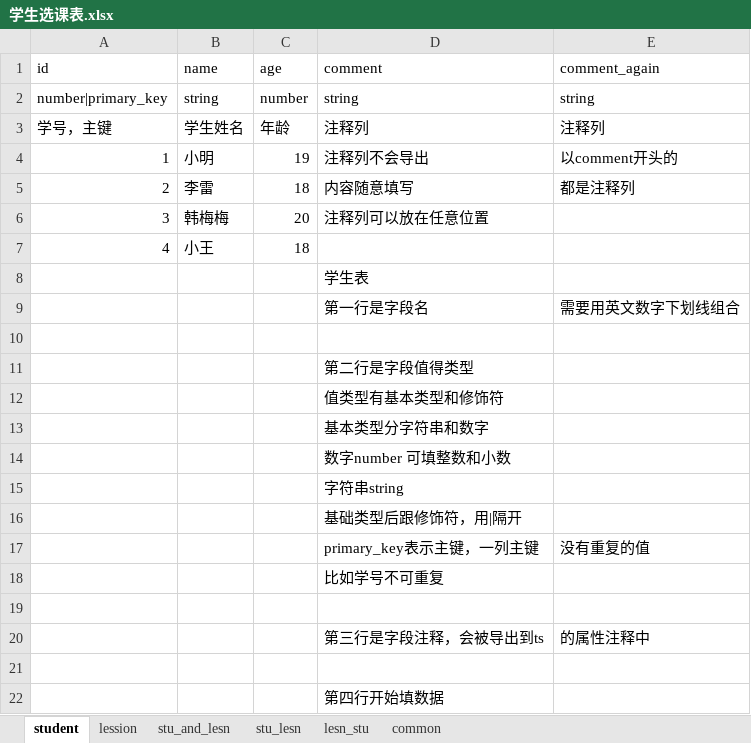
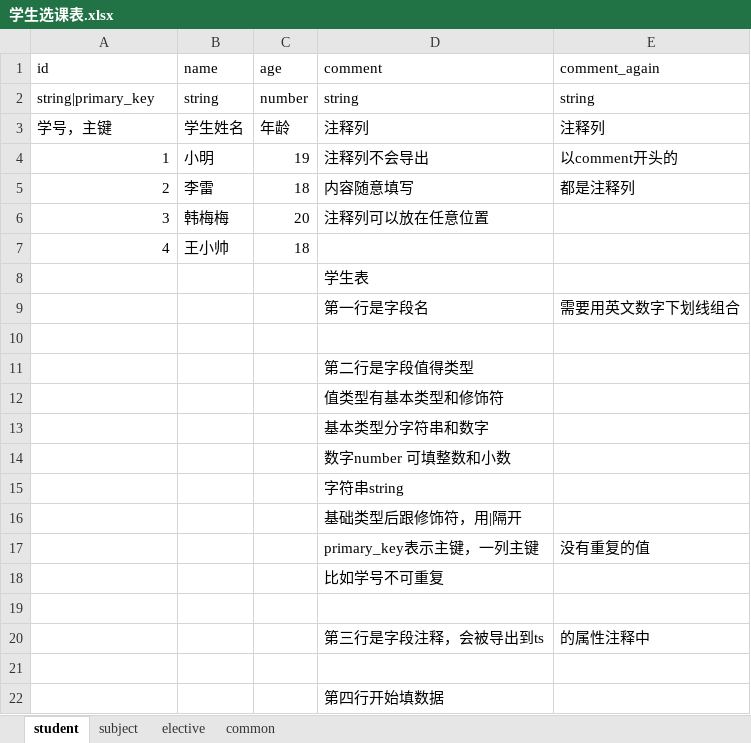
Before and after one commit to lanyuzdd/Excel2Ts, an Excel workbook: assets/excel/学生选课表.xlsx, sheet student, drawn as a sheet; values as stored, in another font and other column widths than the file's, no borders; the diff names each change by its address in the sheet, - before the commit and + after, or states it on an @@ line.

```diff
--- a/assets/excel/学生选课表.xlsx (sheet student)
+++ b/assets/excel/学生选课表.xlsx (sheet student)
-sheet tab: lession
+sheet tab: subject
-sheet tab: stu_and_lesn
+sheet tab: elective
-sheet tab: stu_lesn
-sheet tab: lesn_stu
-A2 (id): number|primary_key
+A2 (id): string|primary_key
-B7 (name): 小王
+B7 (name): 王小帅
```
Also changed, not shown: sheet elective, sheet subject, sheet common, 14 other files.
